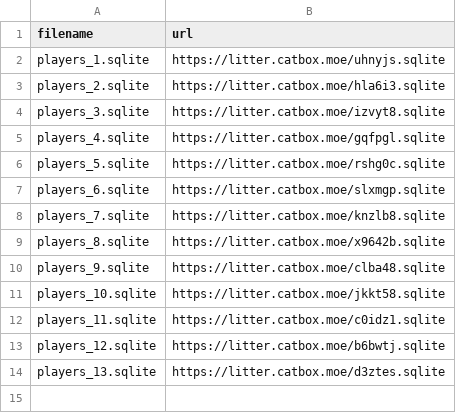
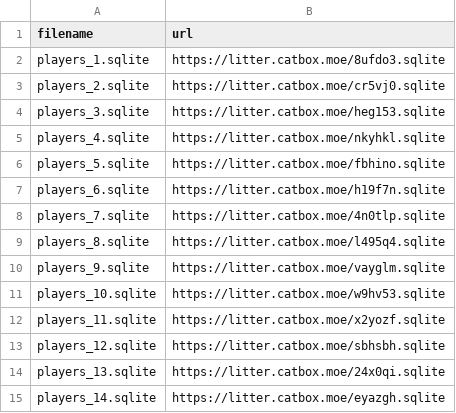
Before and after one commit to ball-crusher/Website, a CSV file: data/players_sqlite_links.csv, drawn as a sheet.

Commit message:
Update players_sqlite_links.csv

```diff
--- a/data/players_sqlite_links.csv
+++ b/data/players_sqlite_links.csv
@@ -1,14 +1,15 @@
 filename,url
-players_1.sqlite,https://litter.catbox.moe/uhnyjs.sqlite
-players_2.sqlite,https://litter.catbox.moe/hla6i3.sqlite
-players_3.sqlite,https://litter.catbox.moe/izvyt8.sqlite
-players_4.sqlite,https://litter.catbox.moe/gqfpgl.sqlite
-players_5.sqlite,https://litter.catbox.moe/rshg0c.sqlite
-players_6.sqlite,https://litter.catbox.moe/slxmgp.sqlite
-players_7.sqlite,https://litter.catbox.moe/knzlb8.sqlite
-players_8.sqlite,https://litter.catbox.moe/x9642b.sqlite
-players_9.sqlite,https://litter.catbox.moe/clba48.sqlite
-players_10.sqlite,https://litter.catbox.moe/jkkt58.sqlite
-players_11.sqlite,https://litter.catbox.moe/c0idz1.sqlite
-players_12.sqlite,https://litter.catbox.moe/b6bwtj.sqlite
-players_13.sqlite,https://litter.catbox.moe/d3ztes.sqlite
+players_1.sqlite,https://litter.catbox.moe/8ufdo3.sqlite
+players_2.sqlite,https://litter.catbox.moe/cr5vj0.sqlite
+players_3.sqlite,https://litter.catbox.moe/heg153.sqlite
+players_4.sqlite,https://litter.catbox.moe/nkyhkl.sqlite
+players_5.sqlite,https://litter.catbox.moe/fbhino.sqlite
+players_6.sqlite,https://litter.catbox.moe/h19f7n.sqlite
+players_7.sqlite,https://litter.catbox.moe/4n0tlp.sqlite
+players_8.sqlite,https://litter.catbox.moe/l495q4.sqlite
+players_9.sqlite,https://litter.catbox.moe/vayglm.sqlite
+players_10.sqlite,https://litter.catbox.moe/w9hv53.sqlite
+players_11.sqlite,https://litter.catbox.moe/x2yozf.sqlite
+players_12.sqlite,https://litter.catbox.moe/sbhsbh.sqlite
+players_13.sqlite,https://litter.catbox.moe/24x0qi.sqlite
+players_14.sqlite,https://litter.catbox.moe/eyazgh.sqlite
```
